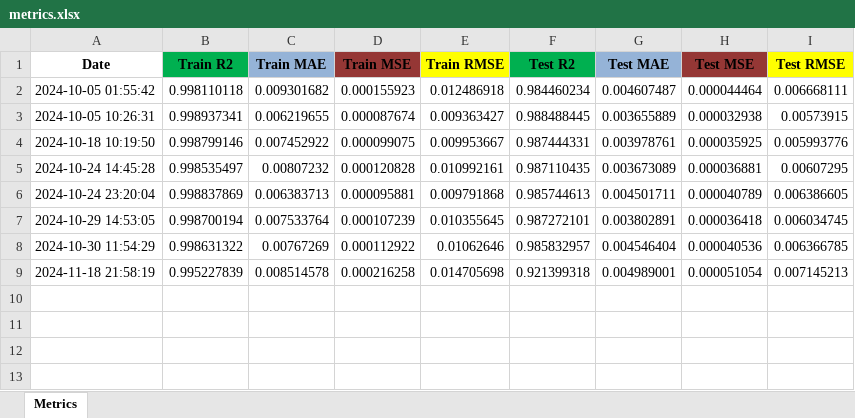
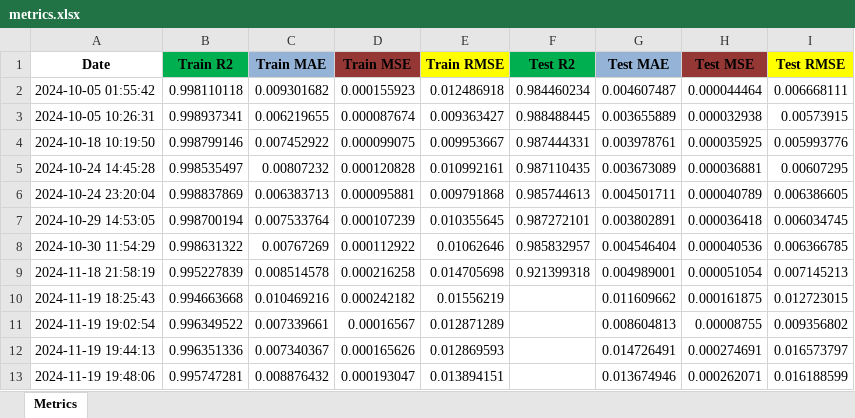
Before and after one commit to venura-Pussella/Nadu_2-Food-Price-Prediction, an Excel workbook: artifacts/model_evaluation/metrics.xlsx, sheet Metrics, drawn as a sheet; values as stored, in another font and other column widths than the file's, no borders; the diff names each change by its address in the sheet, - before the commit and + after, or states it on an @@ line.

```diff
--- a/artifacts/model_evaluation/metrics.xlsx (sheet Metrics)
+++ b/artifacts/model_evaluation/metrics.xlsx (sheet Metrics)
+row 10: 2024-11-19 18:25:43 | 0.994663668 | 0.010469216 | 0.000242182 | 0.01556219 |  | 0.011609662 | 0.000161875 | 0.012723015
+row 11: 2024-11-19 19:02:54 | 0.996349522 | 0.007339661 | 0.00016567 | 0.012871289 |  | 0.008604813 | 0.00008755 | 0.009356802
+row 12: 2024-11-19 19:44:13 | 0.996351336 | 0.007340367 | 0.000165626 | 0.012869593 |  | 0.014726491 | 0.000274691 | 0.016573797
+row 13: 2024-11-19 19:48:06 | 0.995747281 | 0.008876432 | 0.000193047 | 0.013894151 |  | 0.013674946 | 0.000262071 | 0.016188599
```
Also changed, not shown: artifacts/data_ingestion/Lstm_Dates.xlsx, artifacts/data_transformation/lstm_transformed.xlsx, 15 other files.
